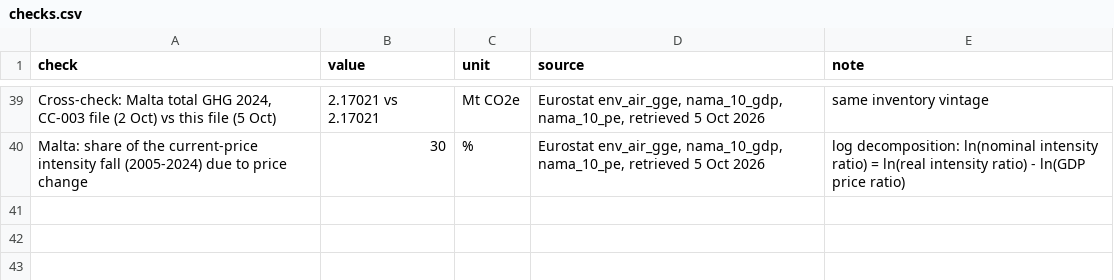
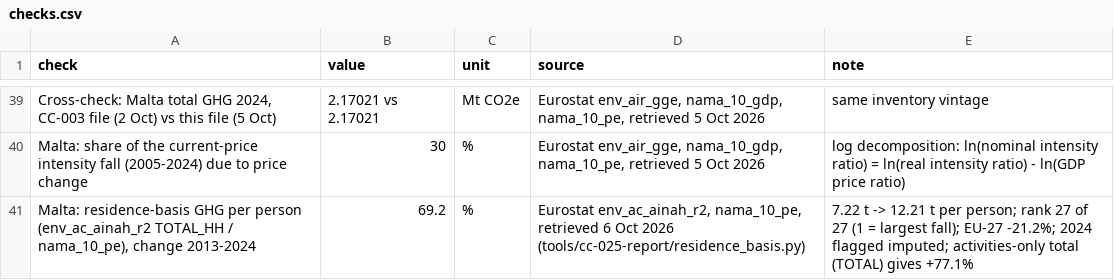
Before and after one commit to leandergrech/Mizien, a CSV file: data/cc-025/checks.csv, drawn as a sheet; only a part is shown, gaps mark what is left out; the diff names each change by its address in the sheet, - before the commit and + after, or states it on an @@ line.

```diff
--- a/data/cc-025/checks.csv
+++ b/data/cc-025/checks.csv
+row 41: Malta: residence-basis GHG per person (env_ac_ainah_r2 TOTAL_HH / nama_10_pe), change 2013-2024 | 69.2 | % | Eurostat env_ac_ainah_r2, nama_10_pe, retrieved 6 Oct 2026 (tools/cc-025-report/residence_basis.py) | 7.22 t -> 12.21 t per person; rank 27 of 27 (1 = largest fall); EU-27 -21.2%; 2024 flagged imputed; activities-only total (TOTAL) gives +77.1%
```
Also changed, not shown: 10 other files.
